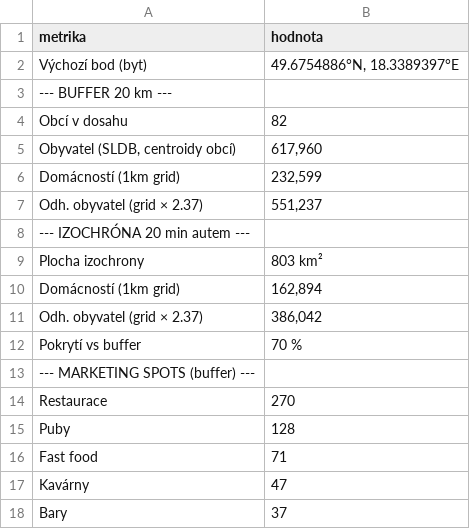
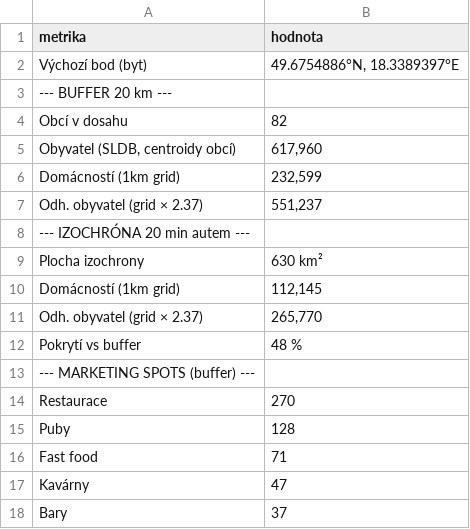
Before and after one commit to MetrPikeska/vecerkaplus-spatial-analyst, a CSV file: output/souhrn.csv, drawn as a sheet.

```diff
--- a/output/souhrn.csv
+++ b/output/souhrn.csv
@@ -8,6 +8,6 @@ Odh. obyvatel (grid × 2.37),"551,237"
 --- IZOCHRÓNA 20 min autem ---,
-Plocha izochrony,803 km²
-Domácností (1km grid),"162,894"
-Odh. obyvatel (grid × 2.37),"386,042"
-Pokrytí vs buffer,70 %
+Plocha izochrony,630 km²
+Domácností (1km grid),"112,145"
+Odh. obyvatel (grid × 2.37),"265,770"
+Pokrytí vs buffer,48 %
 --- MARKETING SPOTS (buffer) ---,
```
Also changed, not shown: output/marketing_spots_kategorie.csv, 7 other files.
